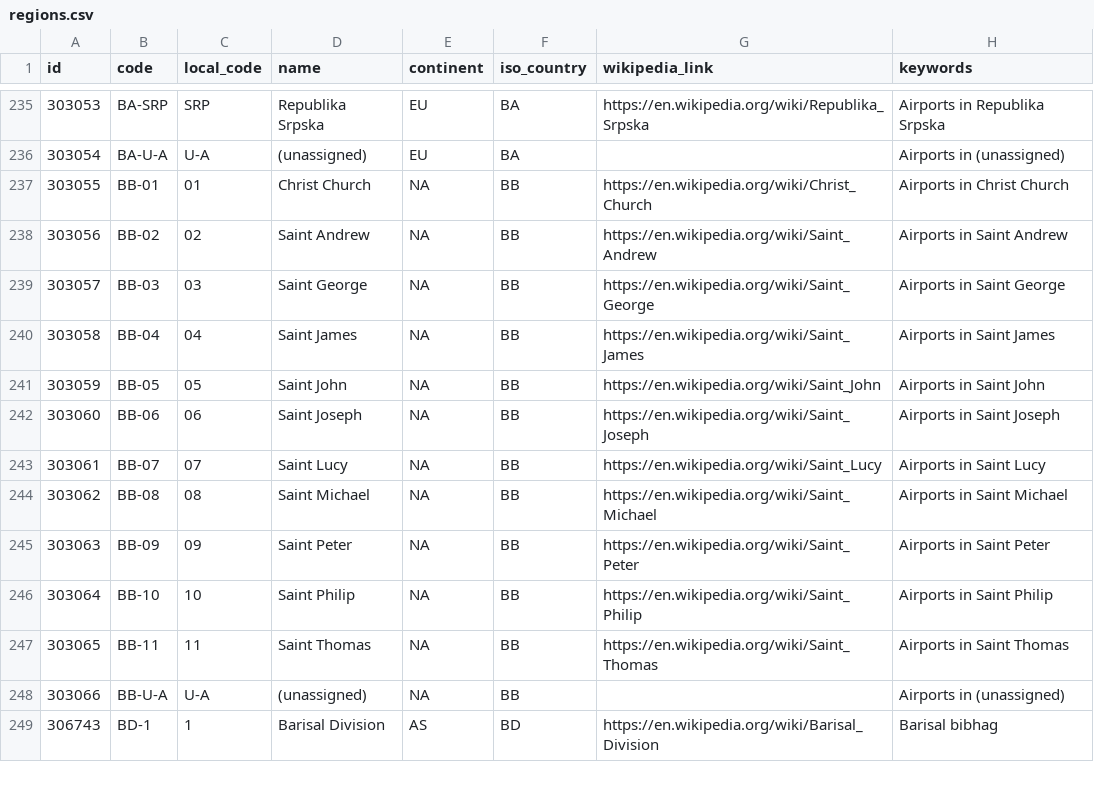
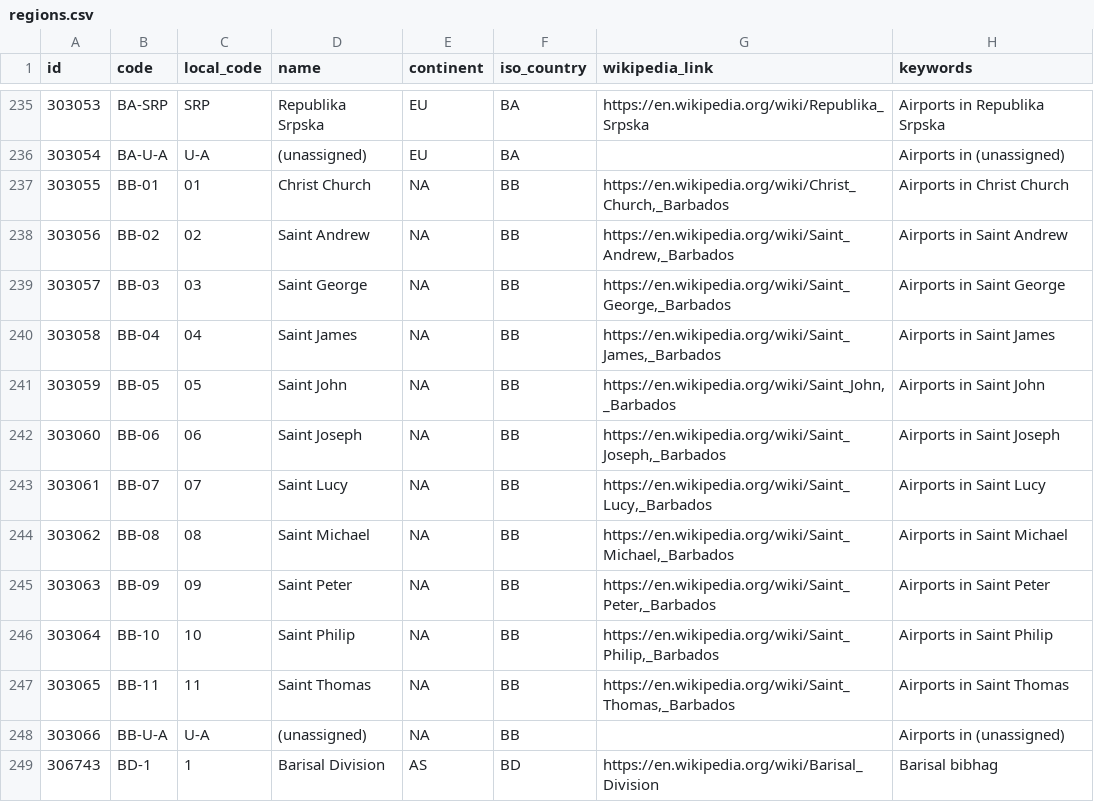
Before and after one commit to davidmegginson/ourairports-data, a CSV file: regions.csv, drawn as a sheet; only a part is shown, gaps mark what is left out.

Commit message:
data update

```diff
--- a/regions.csv
+++ b/regions.csv
@@ -236,13 +236,13 @@
 303054,"BA-U-A","U-A","(unassigned)","EU","BA",,"Airports in (unassigned)"
-303055,"BB-01",01,"Christ Church","NA","BB","https://en.wikipedia.org/wiki/Christ_Church","Airports in Christ Church"
-303056,"BB-02",02,"Saint Andrew","NA","BB","https://en.wikipedia.org/wiki/Saint_Andrew","Airports in Saint Andrew"
-303057,"BB-03",03,"Saint George","NA","BB","https://en.wikipedia.org/wiki/Saint_George","Airports in Saint George"
-303058,"BB-04",04,"Saint James","NA","BB","https://en.wikipedia.org/wiki/Saint_James","Airports in Saint James"
-303059,"BB-05",05,"Saint John","NA","BB","https://en.wikipedia.org/wiki/Saint_John","Airports in Saint John"
-303060,"BB-06",06,"Saint Joseph","NA","BB","https://en.wikipedia.org/wiki/Saint_Joseph","Airports in Saint Joseph"
-303061,"BB-07",07,"Saint Lucy","NA","BB","https://en.wikipedia.org/wiki/Saint_Lucy","Airports in Saint Lucy"
-303062,"BB-08",08,"Saint Michael","NA","BB","https://en.wikipedia.org/wiki/Saint_Michael","Airports in Saint Michael"
-303063,"BB-09",09,"Saint Peter","NA","BB","https://en.wikipedia.org/wiki/Saint_Peter","Airports in Saint Peter"
-303064,"BB-10",10,"Saint Philip","NA","BB","https://en.wikipedia.org/wiki/Saint_Philip","Airports in Saint Philip"
-303065,"BB-11",11,"Saint Thomas","NA","BB","https://en.wikipedia.org/wiki/Saint_Thomas","Airports in Saint Thomas"
+303055,"BB-01",01,"Christ Church","NA","BB","https://en.wikipedia.org/wiki/Christ_Church,_Barbados","Airports in Christ Church"
+303056,"BB-02",02,"Saint Andrew","NA","BB","https://en.wikipedia.org/wiki/Saint_Andrew,_Barbados","Airports in Saint Andrew"
+303057,"BB-03",03,"Saint George","NA","BB","https://en.wikipedia.org/wiki/Saint_George,_Barbados","Airports in Saint George"
+303058,"BB-04",04,"Saint James","NA","BB","https://en.wikipedia.org/wiki/Saint_James,_Barbados","Airports in Saint James"
+303059,"BB-05",05,"Saint John","NA","BB","https://en.wikipedia.org/wiki/Saint_John,_Barbados","Airports in Saint John"
+303060,"BB-06",06,"Saint Joseph","NA","BB","https://en.wikipedia.org/wiki/Saint_Joseph,_Barbados","Airports in Saint Joseph"
+303061,"BB-07",07,"Saint Lucy","NA","BB","https://en.wikipedia.org/wiki/Saint_Lucy,_Barbados","Airports in Saint Lucy"
+303062,"BB-08",08,"Saint Michael","NA","BB","https://en.wikipedia.org/wiki/Saint_Michael,_Barbados","Airports in Saint Michael"
+303063,"BB-09",09,"Saint Peter","NA","BB","https://en.wikipedia.org/wiki/Saint_Peter,_Barbados","Airports in Saint Peter"
+303064,"BB-10",10,"Saint Philip","NA","BB","https://en.wikipedia.org/wiki/Saint_Philip,_Barbados","Airports in Saint Philip"
+303065,"BB-11",11,"Saint Thomas","NA","BB","https://en.wikipedia.org/wiki/Saint_Thomas,_Barbados","Airports in Saint Thomas"
 303066,"BB-U-A","U-A","(unassigned)","NA","BB",,"Airports in (unassigned)"
```
Also changed, not shown: 1 other file.
